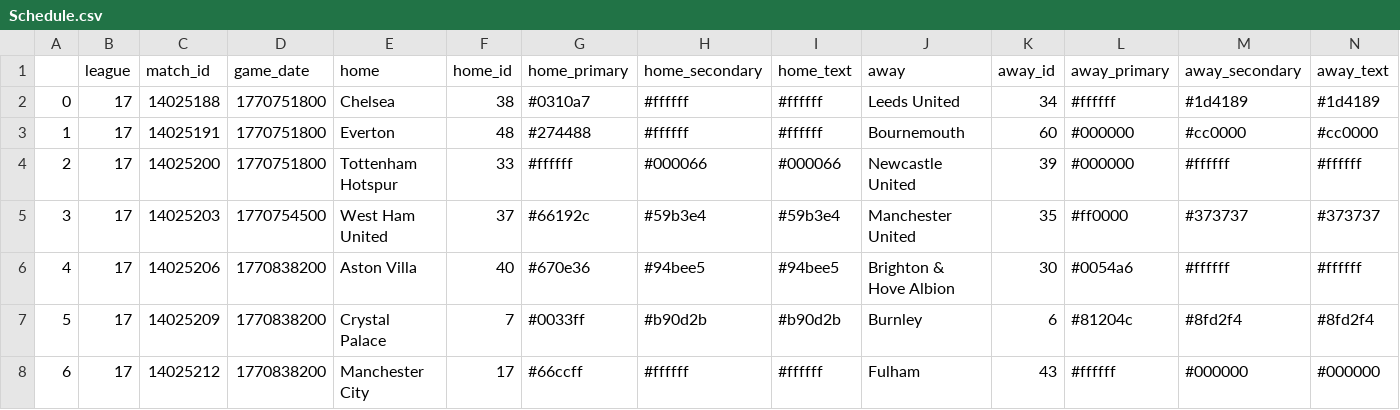
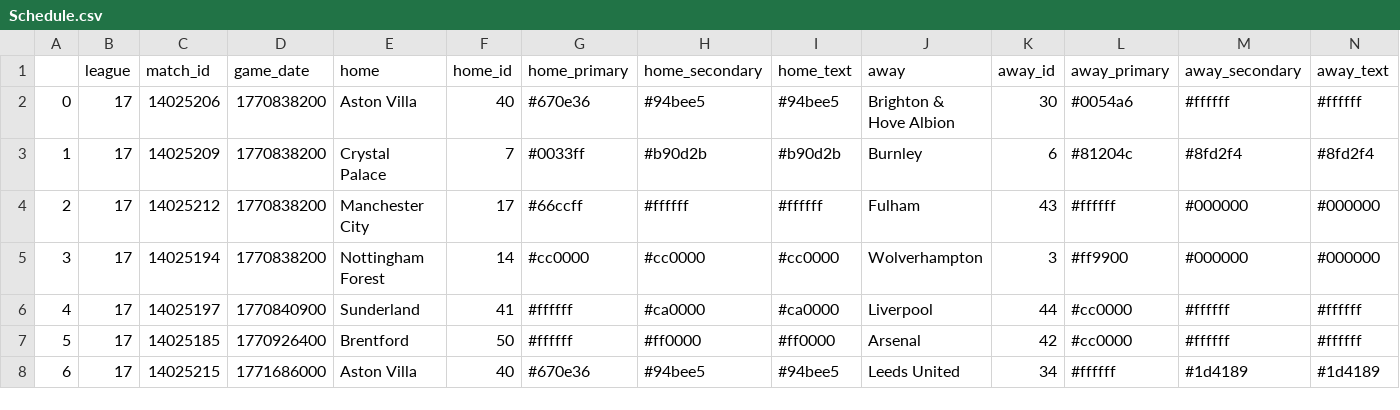
Before and after one commit to ajrb93/epl_analytics_app, a CSV file: data/Schedule.csv, drawn as a sheet; only a part is shown; the shorter side is filled out with more unchanged rows; removed rows and columns are numbered as before the commit, all else as after; rows hold the shown columns only; the diff names each change by its address in the sheet, - before the commit and + after, or states it on an @@ line.

```diff
--- a/data/Schedule.csv
+++ b/data/Schedule.csv
-row 2: 0 | 17 | 14025188 | 1770751800 | Chelsea | 38 | #0310a7 | #ffffff | #ffffff | Leeds United | 34 | #ffffff | #1d4189 | #1d4189
-row 3: 1 | 17 | 14025191 | 1770751800 | Everton | 48 | #274488 | #ffffff | #ffffff | Bournemouth | 60 | #000000 | #cc0000 | #cc0000
-row 4: 2 | 17 | 14025200 | 1770751800 | Tottenham Hotspur | 33 | #ffffff | #000066 | #000066 | Newcastle United | 39 | #000000 | #ffffff | #ffffff
-row 5: 3 | 17 | 14025203 | 1770754500 | West Ham United | 37 | #66192c | #59b3e4 | #59b3e4 | Manchester United | 35 | #ff0000 | #373737 | #373737
@@ column A renumbered from row 2 down @@
```
Also changed, not shown: 20 other files.
